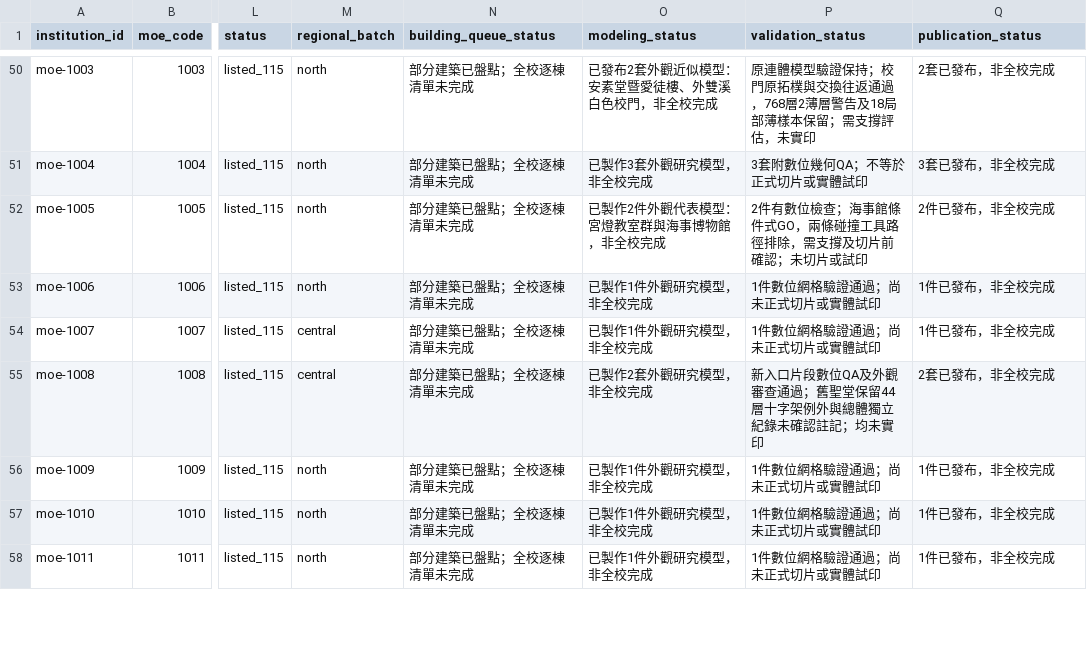
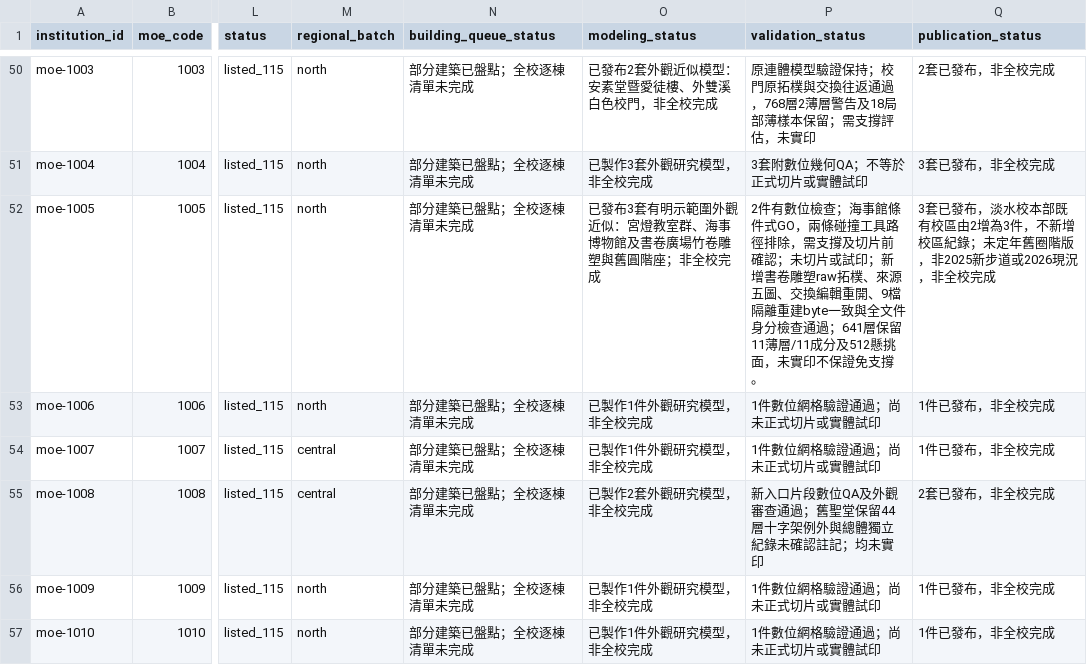
Before and after one commit to root50643/taiwan-buildings-3d, a CSV file: 全國大專院校/institutions.csv, drawn as a sheet; only a part is shown, gaps mark what is left out; the shorter side is filled out with more unchanged rows; the diff names each change by its address in the sheet, - before the commit and + after, or states it on an @@ line.

```diff
--- a/全國大專院校/institutions.csv
+++ b/全國大專院校/institutions.csv
-O52 (modeling_status): 已製作2件外觀代表模型：宮燈教室群與海事博物館，非全校完成
+O52 (modeling_status): 已發布3套有明示範圍外觀近似：宮燈教室群、海事博物館及書卷廣場竹卷雕塑與舊圓階座；非全校完成
-P52 (validation_status): …片或試印
+P52 (validation_status): …片或試印；新增書卷雕塑raw拓樸、來源五圖、交換編輯重開、9檔隔離重建byte一致與全文件身分檢查通過；641層保留11薄層/11成分及512懸挑面，未實印不保證免支撐。
-Q52 (publication_status): 2件已發布，非全校完成
+Q52 (publication_status): 3套已發布，淡水校本部既有校區由2增為3件，不新增校區紀錄；未定年舊圈階版，非2025新步道或2026現況，非全校完成
```
Also changed, not shown: 50 other files.
